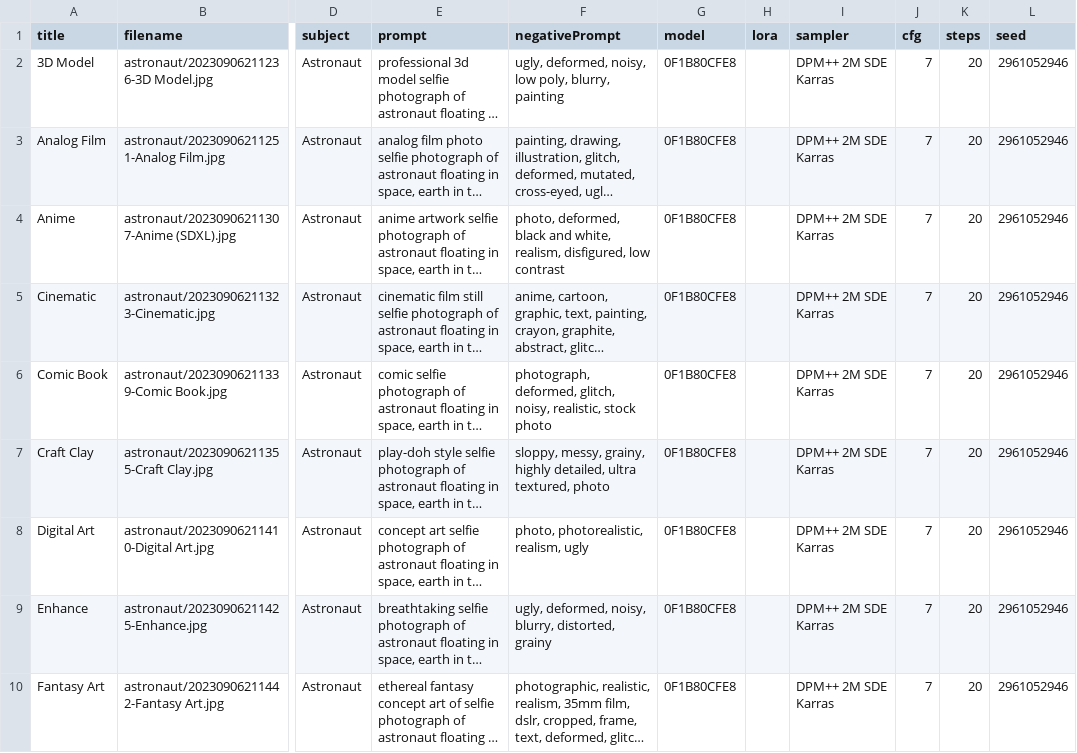
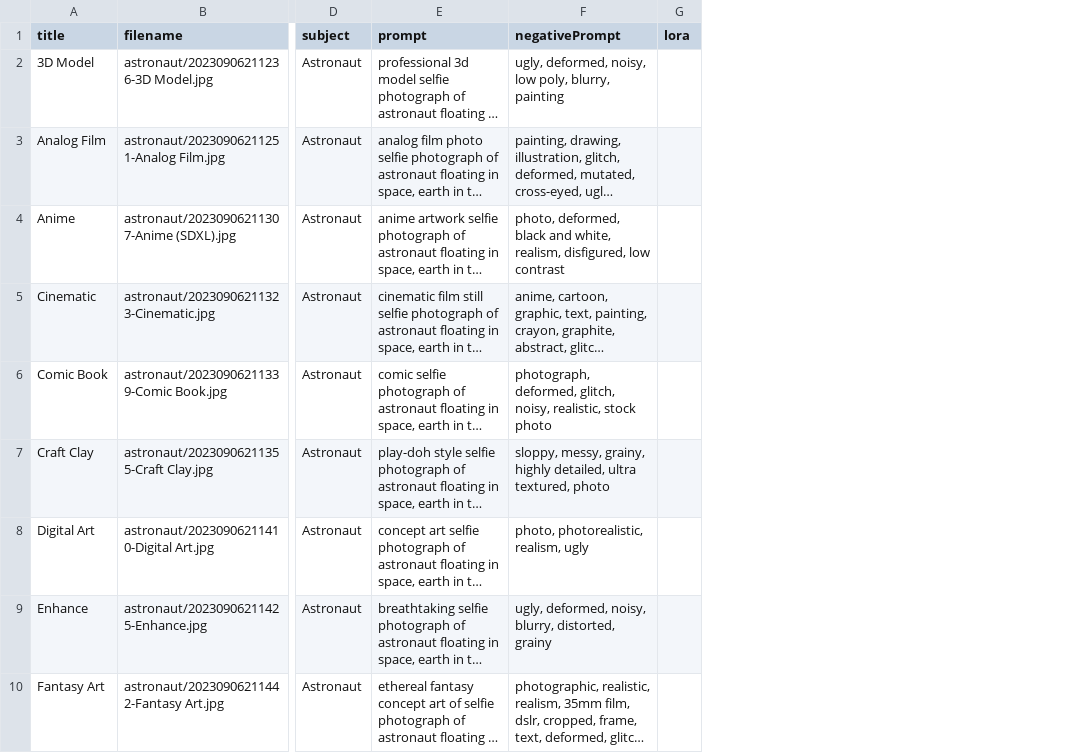
Before and after one commit to McRadane/sdxl, a CSV file: _data/astronaut.csv, drawn as a sheet; only a part is shown, gaps mark what is left out; long unchanged cells end in …; the diff names each change by its address in the sheet, - before the commit and + after, or states it on an @@ line.

```diff
--- a/_data/astronaut.csv
+++ b/_data/astronaut.csv
-column G (model), rows 2-10: all 0F1B80CFE8
-column I (sampler), rows 2-10: all DPM++ 2M SDE Karras
-column J (cfg), rows 2-10: all 7
-column K (steps), rows 2-10: all 20
-column L (seed), rows 2-10: all 2961052946
```
Also changed, not shown: _data/cat.csv, _data/island.csv, 22 other files.
